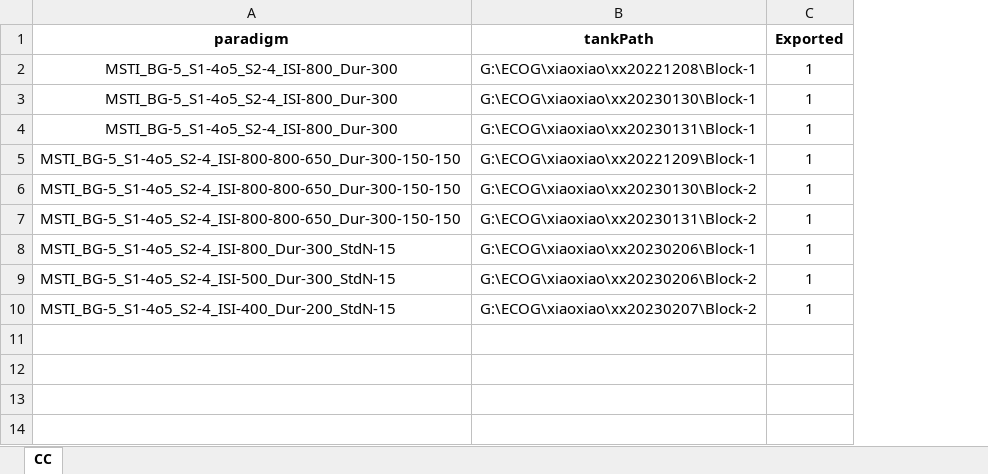
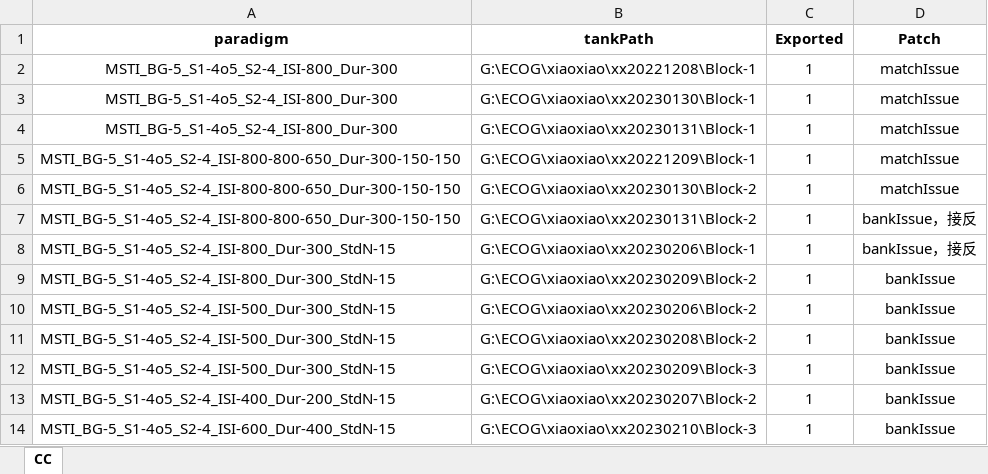
Before and after one commit to TOMORI233/ECOGProcess, an Excel workbook: SPR_Utils/ClickTrainLongTermFigure/MSTI/ME_MSTIRecording_XX.xlsx, sheet CC, drawn as a sheet; values as stored, in another font and other column widths than the file's, no borders; the diff names each change by its address in the sheet, - before the commit and + after, or states it on an @@ line.

```diff
--- a/SPR_Utils/ClickTrainLongTermFigure/MSTI/ME_MSTIRecording_XX.xlsx (sheet CC)
+++ b/SPR_Utils/ClickTrainLongTermFigure/MSTI/ME_MSTIRecording_XX.xlsx (sheet CC)
+column D (Patch), rows 2-8: matchIssue | matchIssue | matchIssue | matchIssue | matchIssue | bankIssue，接反 | bankIssue，接反; row 10: bankIssue; row 13: bankIssue
+row 9: MSTI_BG-5_S1-4o5_S2-4_ISI-800_Dur-300_StdN-15 | G:\ECOG\xiaoxiao\xx20230209\Block-2 | 1 | bankIssue
+row 11: MSTI_BG-5_S1-4o5_S2-4_ISI-500_Dur-300_StdN-15 | G:\ECOG\xiaoxiao\xx20230208\Block-2 | 1 | bankIssue
+row 12: MSTI_BG-5_S1-4o5_S2-4_ISI-500_Dur-300_StdN-15 | G:\ECOG\xiaoxiao\xx20230209\Block-3 | 1 | bankIssue
+row 14: MSTI_BG-5_S1-4o5_S2-4_ISI-600_Dur-400_StdN-15 | G:\ECOG\xiaoxiao\xx20230210\Block-3 | 1 | bankIssue
```
Also changed, not shown: SPR_Utils/ClickTrainLongTermFigure/MSTI/ME_MSTIConfig.xlsx, SPR_Utils/ClickTrainLongTermFigure/MSTI/ME_MSTIRecording_CC.xlsx, 14 other files.
